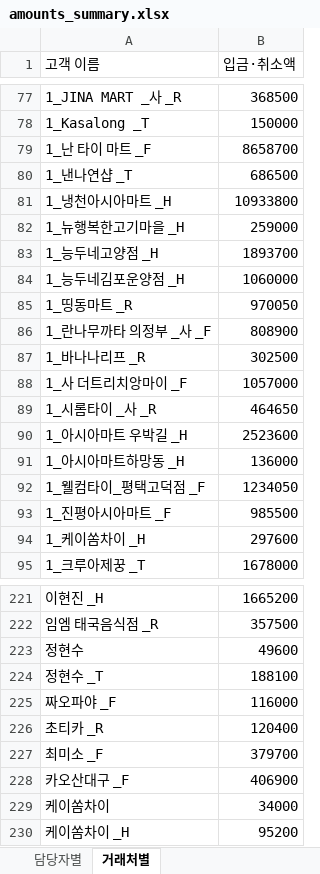
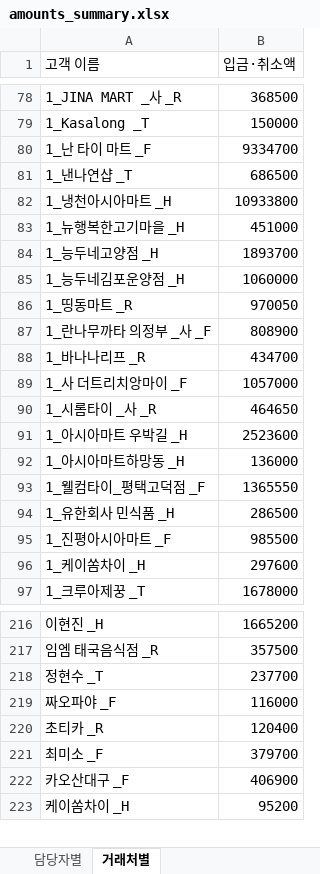
Before and after one commit to joosun7227/joosun, an Excel workbook: dalrat/달랏마트 코드/정산 관련 코드/4월/amounts_summary.xlsx, sheet 거래처별, drawn as a sheet; only a part is shown, gaps mark what is left out; values as stored, in another font and other column widths than the file's, no cell formats; removed rows and columns are numbered as before the commit, all else as after; the diff covers the shown part only; the diff names each change by its address in the sheet, - before the commit and + after, or states it on an @@ line.

```diff
--- a/dalrat/달랏마트 코드/정산 관련 코드/4월/amounts_summary.xlsx (sheet 거래처별)
+++ b/dalrat/달랏마트 코드/정산 관련 코드/4월/amounts_summary.xlsx (sheet 거래처별)
-B80 (입금·취소액): 8658700
+B80 (입금·취소액): 9334700
-B83 (입금·취소액): 259000
+B83 (입금·취소액): 451000
-B88 (입금·취소액): 302500
+B88 (입금·취소액): 434700
-B93 (입금·취소액): 1234050
+B93 (입금·취소액): 1365550
+row 94: 1_유한회사 민식품 _H | 286500
-row 223: 정현수 | 49600
-B218 (입금·취소액): 188100
+B218 (입금·취소액): 237700
-row 229: 케이쏨차이 | 34000
```
Also changed, not shown: 6 added rows, 12 removed rows and 35 edited cells elsewhere in this sheet, sheet 담당자별, cell formats, charts or pictures, 17 other files.
